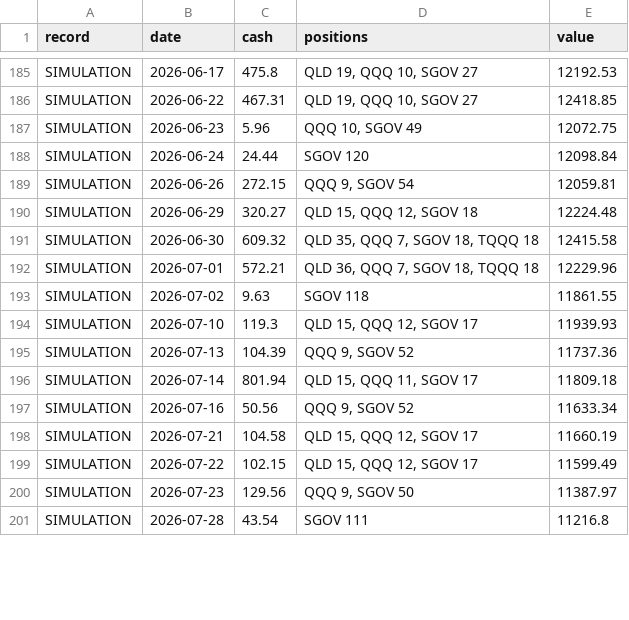
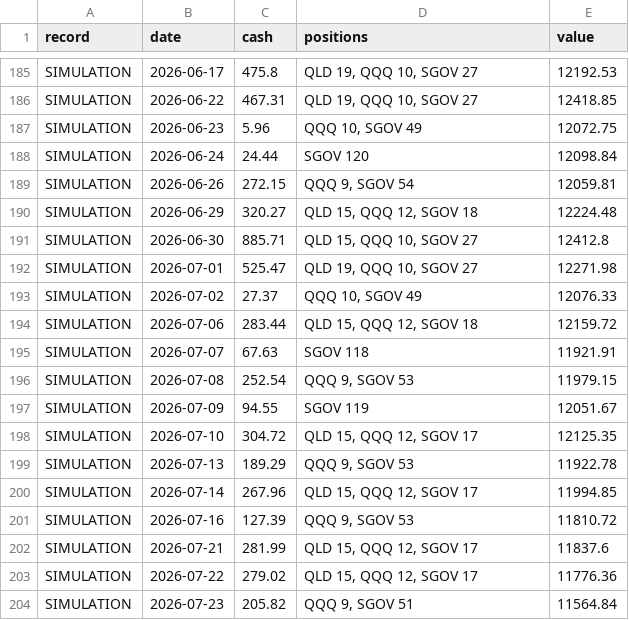
Before and after one commit to taocodao/trademind-app, a CSV file: public/simulated/simulated-defensive-position-history.csv, drawn as a sheet; only a part is shown, gaps mark what is left out; the diff covers the shown part only.

```diff
--- a/public/simulated/simulated-defensive-position-history.csv
+++ b/public/simulated/simulated-defensive-position-history.csv
@@ -190,12 +190,15 @@ SIMULATION,2026-06-26,272.15,"QQQ 9, SGOV 54",12059.81
 SIMULATION,2026-06-29,320.27,"QLD 15, QQQ 12, SGOV 18",12224.48
-SIMULATION,2026-06-30,609.32,"QLD 35, QQQ 7, SGOV 18, TQQQ 18",12415.58
-SIMULATION,2026-07-01,572.21,"QLD 36, QQQ 7, SGOV 18, TQQQ 18",12229.96
-SIMULATION,2026-07-02,9.63,SGOV 118,11861.55
-SIMULATION,2026-07-10,119.3,"QLD 15, QQQ 12, SGOV 17",11939.93
-SIMULATION,2026-07-13,104.39,"QQQ 9, SGOV 52",11737.36
-SIMULATION,2026-07-14,801.94,"QLD 15, QQQ 11, SGOV 17",11809.18
-SIMULATION,2026-07-16,50.56,"QQQ 9, SGOV 52",11633.34
-SIMULATION,2026-07-21,104.58,"QLD 15, QQQ 12, SGOV 17",11660.19
-SIMULATION,2026-07-22,102.15,"QLD 15, QQQ 12, SGOV 17",11599.49
-SIMULATION,2026-07-23,129.56,"QQQ 9, SGOV 50",11387.97
-SIMULATION,2026-07-28,43.54,SGOV 111,11216.8
+SIMULATION,2026-06-30,885.71,"QLD 15, QQQ 10, SGOV 27",12412.8
+SIMULATION,2026-07-01,525.47,"QLD 19, QQQ 10, SGOV 27",12271.98
+SIMULATION,2026-07-02,27.37,"QQQ 10, SGOV 49",12076.33
+SIMULATION,2026-07-06,283.44,"QLD 15, QQQ 12, SGOV 18",12159.72
+SIMULATION,2026-07-07,67.63,SGOV 118,11921.91
+SIMULATION,2026-07-08,252.54,"QQQ 9, SGOV 53",11979.15
+SIMULATION,2026-07-09,94.55,SGOV 119,12051.67
+SIMULATION,2026-07-10,304.72,"QLD 15, QQQ 12, SGOV 17",12125.35
+SIMULATION,2026-07-13,189.29,"QQQ 9, SGOV 53",11922.78
+SIMULATION,2026-07-14,267.96,"QLD 15, QQQ 12, SGOV 17",11994.85
+SIMULATION,2026-07-16,127.39,"QQQ 9, SGOV 53",11810.72
+SIMULATION,2026-07-21,281.99,"QLD 15, QQQ 12, SGOV 17",11837.6
+SIMULATION,2026-07-22,279.02,"QLD 15, QQQ 12, SGOV 17",11776.36
+SIMULATION,2026-07-23,205.82,"QQQ 9, SGOV 51",11564.84
```
Also changed, not shown: 6 added rows, 1 removed row and 90 edited cells elsewhere in this file, public/simulated/simulated-defensive-daily-value.csv, public/simulated/simulated-defensive-trades.csv, 2 other files.
